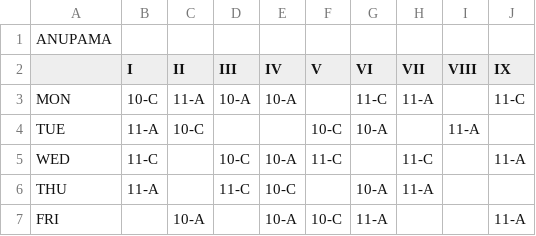
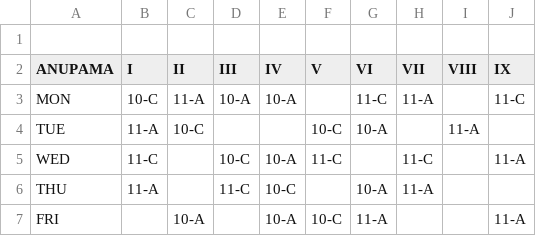
Before and after one commit to AtreyoH/CS_PROJECT, a CSV file: New Text Document.csv, drawn as a sheet.

Commit message:
Update New Text Document.csv

```diff
--- a/New Text Document.csv
+++ b/New Text Document.csv
@@ -1,3 +1,3 @@
-ANUPAMA									
-	I	II	III	IV	V	VI	VII	VIII	IX
+				
+ANUPAMA	I	II	III	IV	V	VI	VII	VIII	IX
 MON	10-C	11-A	10-A	10-A		11-C	11-A		11-C
```
